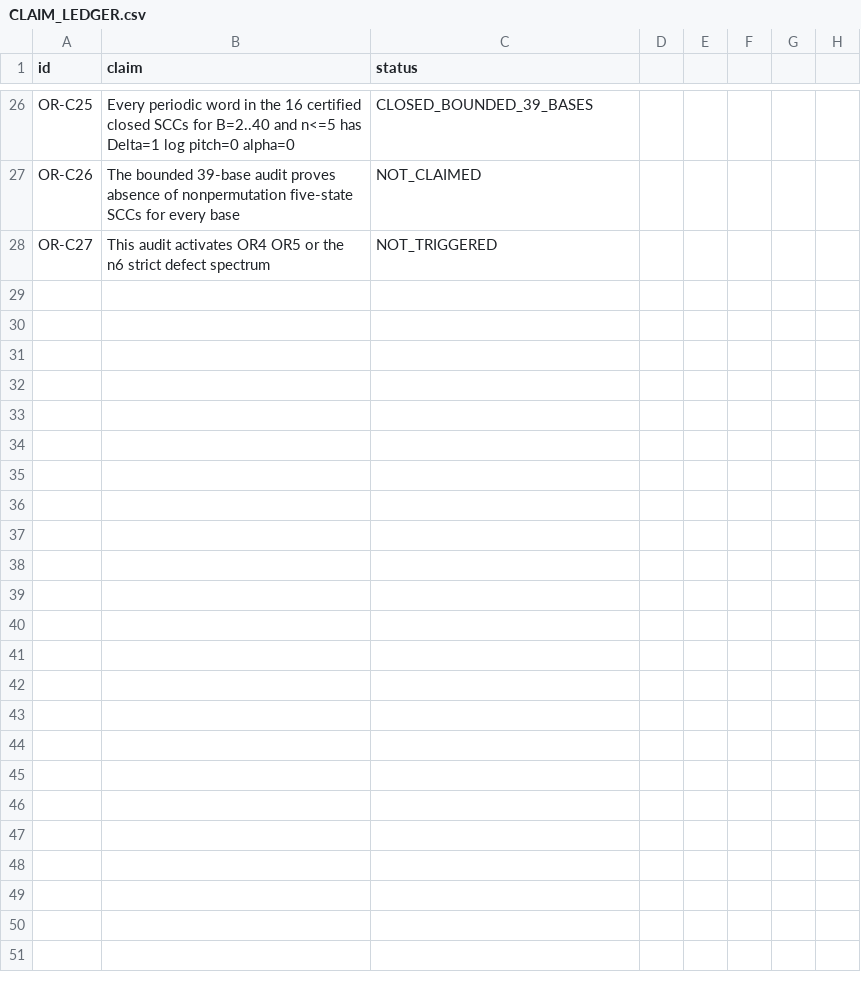
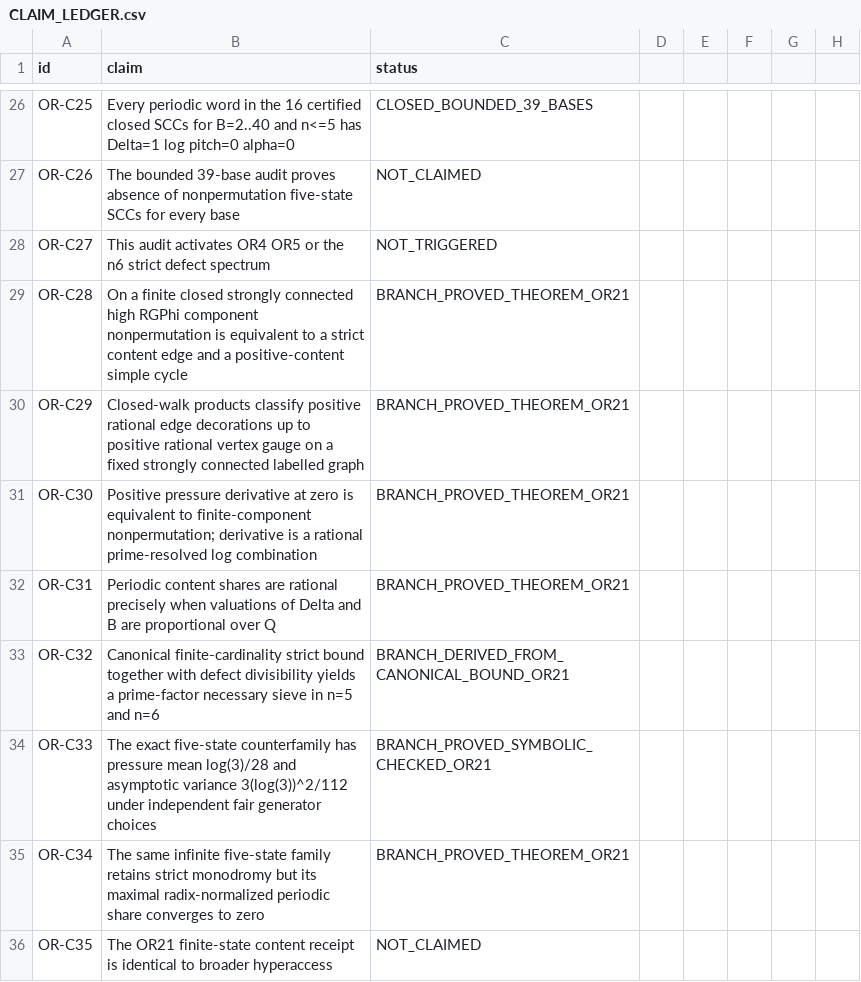
Before and after one commit to FacundoFirmenich/rgphi-radix-mobius-dynamics, a CSV file: origin-resonance/CLAIM_LEDGER.csv, drawn as a sheet; only a part is shown, gaps mark what is left out.

Commit message:
origin-resonance: register OR21 verified branch theorems and explicit hyperaccess non-claim

```diff
--- a/origin-resonance/CLAIM_LEDGER.csv
+++ b/origin-resonance/CLAIM_LEDGER.csv
@@ -28 +28,9 @@ OR-C26,The bounded 39-base audit proves absence of nonpermutation five-state SCC
 OR-C27,This audit activates OR4 OR5 or the n6 strict defect spectrum,NOT_TRIGGERED
+OR-C28,On a finite closed strongly connected high RGPhi component nonpermutation is equivalent to a strict content edge and a positive-content simple cycle,BRANCH_PROVED_THEOREM_OR21
+OR-C29,Closed-walk products classify positive rational edge decorations up to positive rational vertex gauge on a fixed strongly connected labelled graph,BRANCH_PROVED_THEOREM_OR21
+OR-C30,Positive pressure derivative at zero is equivalent to finite-component nonpermutation; derivative is a rational prime-resolved log combination,BRANCH_PROVED_THEOREM_OR21
+OR-C31,Periodic content shares are rational precisely when valuations of Delta and B are proportional over Q,BRANCH_PROVED_THEOREM_OR21
+OR-C32,Canonical finite-cardinality strict bound together with defect divisibility yields a prime-factor necessary sieve in n=5 and n=6,BRANCH_DERIVED_FROM_CANONICAL_BOUND_OR21
+OR-C33,The exact five-state counterfamily has pressure mean log(3)/28 and asymptotic variance 3(log(3))^2/112 under independent fair generator choices,BRANCH_PROVED_SYMBOLIC_CHECKED_OR21
+OR-C34,The same infinite five-state family retains strict monodromy but its maximal radix-normalized periodic share converges to zero,BRANCH_PROVED_THEOREM_OR21
+OR-C35,The OR21 finite-state content receipt is identical to broader hyperaccess,NOT_CLAIMED
```
